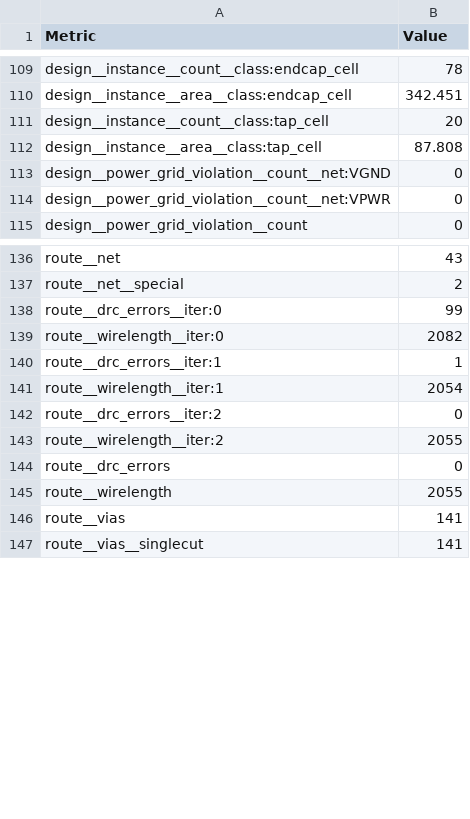
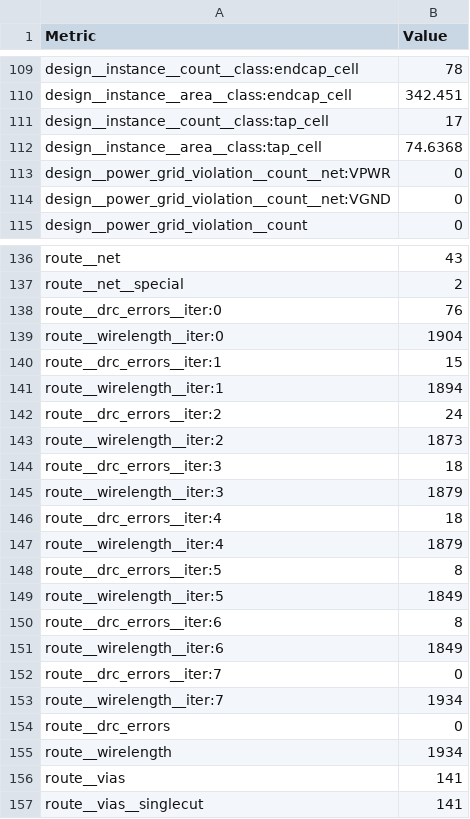
Before and after one commit to TinyTapeout/tinytapeout-gf-26c, a CSV file: projects/tt_um_tiny_sparse_acc_ramzxc/stats/metrics.csv, drawn as a sheet; only a part is shown, gaps mark what is left out; the diff covers the shown part only.

Commit message:
feat: update project tt_um_tiny_sparse_acc_ramzxc from ramzxc/tiny-sparse-acc-gf180
Commit: 29e9eef24df94d561beae73a75ab8cb377b5b3e9
Workflow: https://github.com/ramzxc/tiny-sparse-acc-gf180/actions/runs/44535232567

```diff
--- a/projects/tt_um_tiny_sparse_acc_ramzxc/stats/metrics.csv
+++ b/projects/tt_um_tiny_sparse_acc_ramzxc/stats/metrics.csv
@@ -110,6 +110,6 @@ design__instance__count__class:endcap_cell,78
 design__instance__area__class:endcap_cell,342.451
-design__instance__count__class:tap_cell,20
-design__instance__area__class:tap_cell,87.808
+design__instance__count__class:tap_cell,17
+design__instance__area__class:tap_cell,74.6368
+design__power_grid_violation__count__net:VPWR,0
 design__power_grid_violation__count__net:VGND,0
-design__power_grid_violation__count__net:VPWR,0
 design__power_grid_violation__count,0
@@ -137,10 +137,20 @@ route__net,43
 route__net__special,2
-route__drc_errors__iter:0,99
-route__wirelength__iter:0,2082
-route__drc_errors__iter:1,1
-route__wirelength__iter:1,2054
-route__drc_errors__iter:2,0
-route__wirelength__iter:2,2055
+route__drc_errors__iter:0,76
+route__wirelength__iter:0,1904
+route__drc_errors__iter:1,15
+route__wirelength__iter:1,1894
+route__drc_errors__iter:2,24
+route__wirelength__iter:2,1873
+route__drc_errors__iter:3,18
+route__wirelength__iter:3,1879
+route__drc_errors__iter:4,18
+route__wirelength__iter:4,1879
+route__drc_errors__iter:5,8
+route__wirelength__iter:5,1849
+route__drc_errors__iter:6,8
+route__wirelength__iter:6,1849
+route__drc_errors__iter:7,0
+route__wirelength__iter:7,1934
 route__drc_errors,0
-route__wirelength,2055
+route__wirelength,1934
 route__vias,141
```
Also changed, not shown: 143 edited cells elsewhere in this file, 6 other files.
